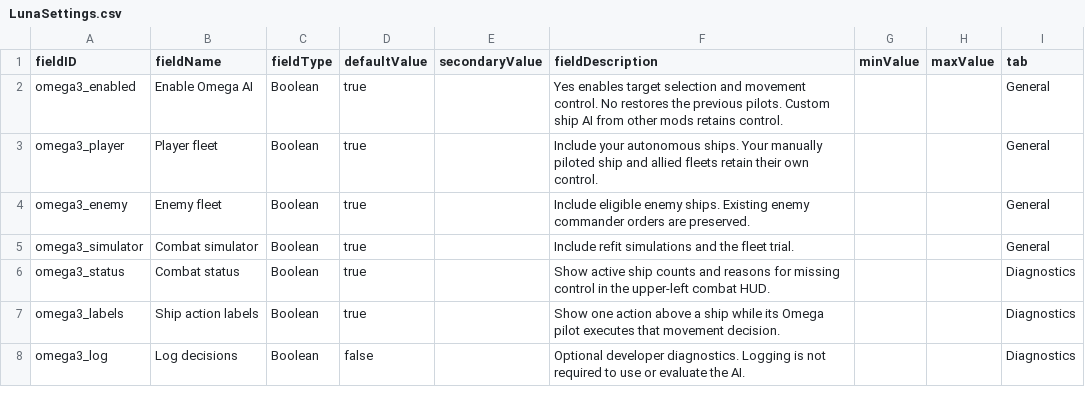
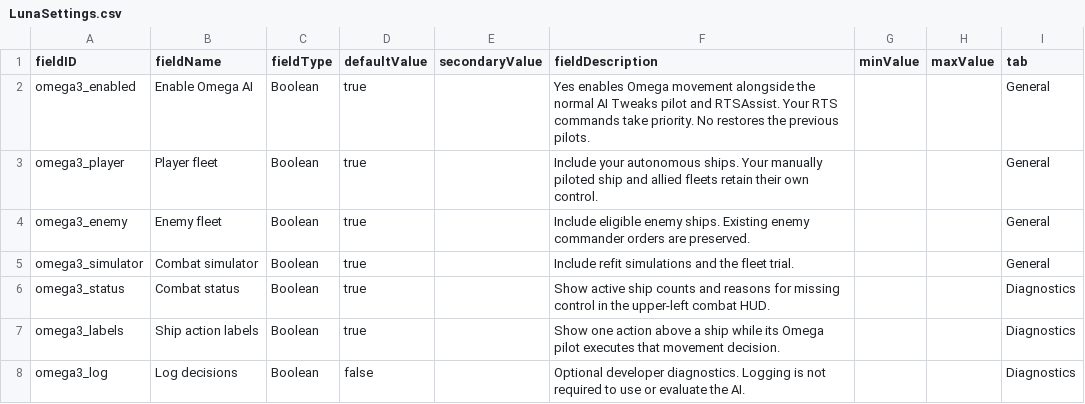
Before and after one commit to andrzejsokolowski/starsector-omega-ai-3, a CSV file: data/config/LunaSettings.csv, drawn as a sheet.

Commit message:
Support AI Tweaks and RTSAssist control handoff

```diff
--- a/data/config/LunaSettings.csv
+++ b/data/config/LunaSettings.csv
@@ -1,3 +1,3 @@
 fieldID,fieldName,fieldType,defaultValue,secondaryValue,fieldDescription,minValue,maxValue,tab
-omega3_enabled,Enable Omega AI,Boolean,true,,Yes enables target selection and movement control. No restores the previous pilots. Custom ship AI from other mods retains control.,,,General
+omega3_enabled,Enable Omega AI,Boolean,true,,Yes enables Omega movement alongside the normal AI Tweaks pilot and RTSAssist. Your RTS commands take priority. No restores the previous pilots.,,,General
 omega3_player,Player fleet,Boolean,true,,Include your autonomous ships. Your manually piloted ship and allied fleets retain their own control.,,,General
```
Also changed, not shown: 16 other files.
